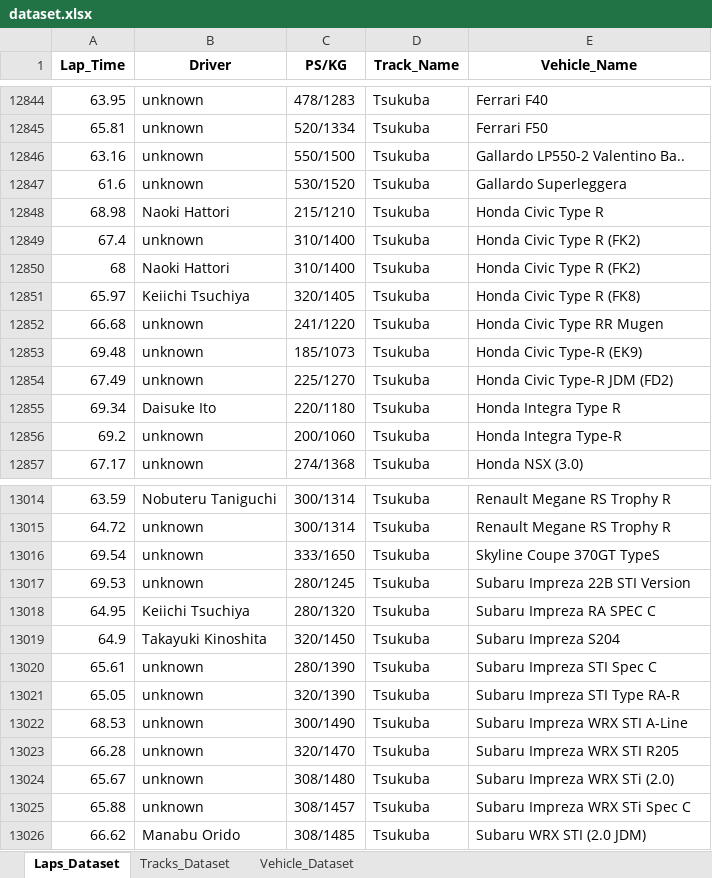
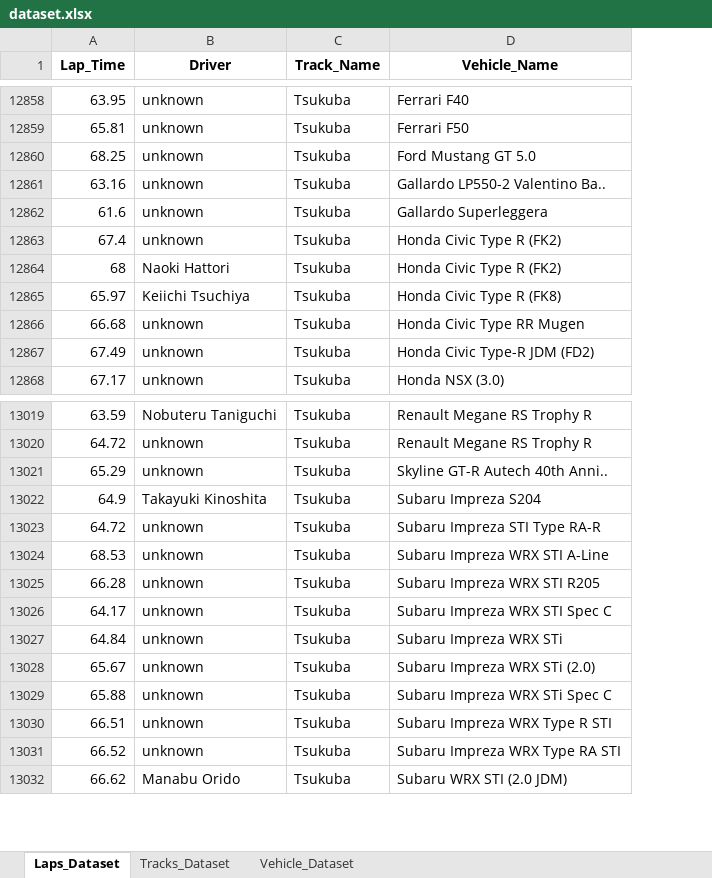
Before and after one commit to Endless077/LapMiner, an Excel workbook: report/excel/dataset.xlsx, sheet Laps_Dataset, drawn as a sheet; only a part is shown, gaps mark what is left out; values as stored, in another font and other column widths than the file's, no borders; removed rows and columns are numbered as before the commit, all else as after; the diff covers the shown part only; the diff names each change by its address in the sheet, - before the commit and + after, or states it on an @@ line.

```diff
--- a/report/excel/dataset.xlsx (sheet Laps_Dataset)
+++ b/report/excel/dataset.xlsx (sheet Laps_Dataset)
-column C (PS/KG), rows 12844-12847: 478/1283 | 520/1334 | 550/1500 | 530/1520; rows 12849-12852: 310/1400 | 310/1400 | 320/1405 | 241/1220; row 12854: 225/1270; row 12857: 274/1368; rows 13014-13016: 300/1314 | 300/1314 | 333/1650; row 13019: 320/1450; rows 13021-13026: 320/1390 | 300/1490 | 320/1470 | 308/1480 | 308/1457 | 308/1485
+row 12860: 68.25 | unknown | Tsukuba | Ford Mustang GT 5.0
-row 12848: 68.98 | Naoki Hattori | 215/1210 | Tsukuba | Honda Civic Type R
-row 12853: 69.48 | unknown | 185/1073 | Tsukuba | Honda Civic Type-R (EK9)
-row 12855: 69.34 | Daisuke Ito | 220/1180 | Tsukuba | Honda Integra Type R
-row 12856: 69.2 | unknown | 200/1060 | Tsukuba | Honda Integra Type-R
-A13021 (Lap_Time): 69.54
+A13021 (Lap_Time): 65.29
-D13021 (Vehicle_Name): Skyline Coupe 370GT TypeS
+D13021 (Vehicle_Name): Skyline GT-R Autech 40th Anni..
-row 13017: 69.53 | unknown | 280/1245 | Tsukuba | Subaru Impreza 22B STI Version
-row 13018: 64.95 | Keiichi Tsuchiya | 280/1320 | Tsukuba | Subaru Impreza RA SPEC C
-row 13020: 65.61 | unknown | 280/1390 | Tsukuba | Subaru Impreza STI Spec C
-A13023 (Lap_Time): 65.05
+A13023 (Lap_Time): 64.72
+row 13026: 64.17 | unknown | Tsukuba | Subaru Impreza WRX STI Spec C
+row 13027: 64.84 | unknown | Tsukuba | Subaru Impreza WRX STi
+row 13030: 66.51 | unknown | Tsukuba | Subaru Impreza WRX Type R STI
+row 13031: 66.52 | unknown | Tsukuba | Subaru Impreza WRX Type RA STI
```
Also changed, not shown: 55 added rows, 48 removed rows and 22 edited cells elsewhere in this sheet, sheet Vehicle_Dataset, 30 other files.
